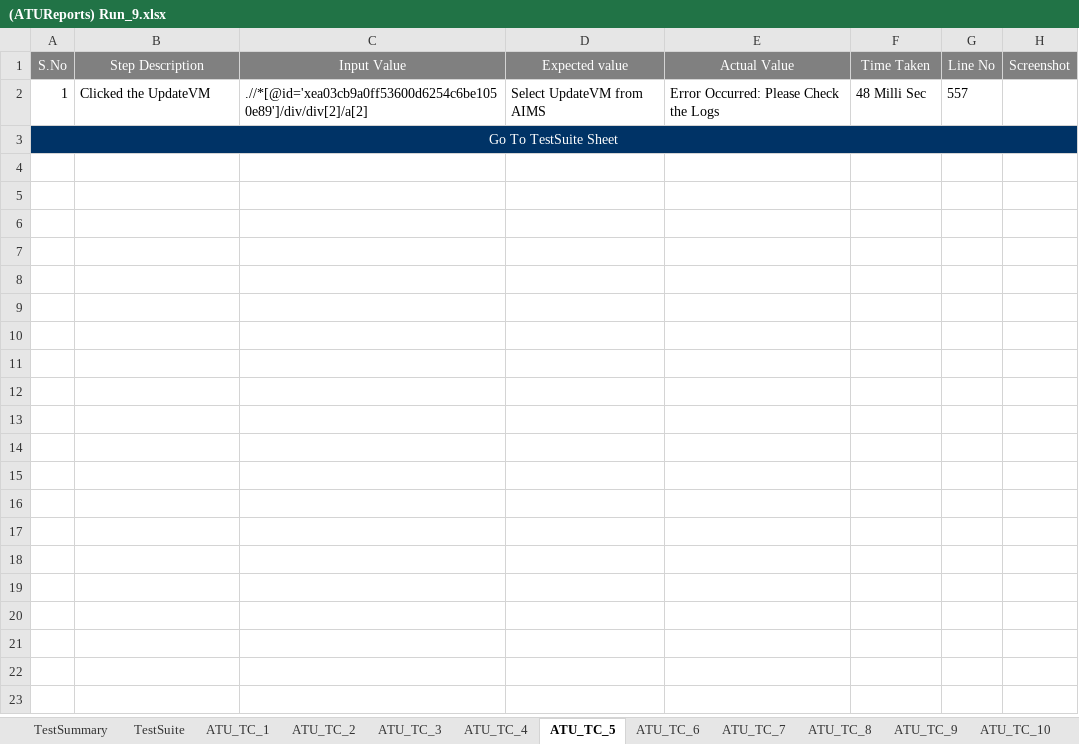
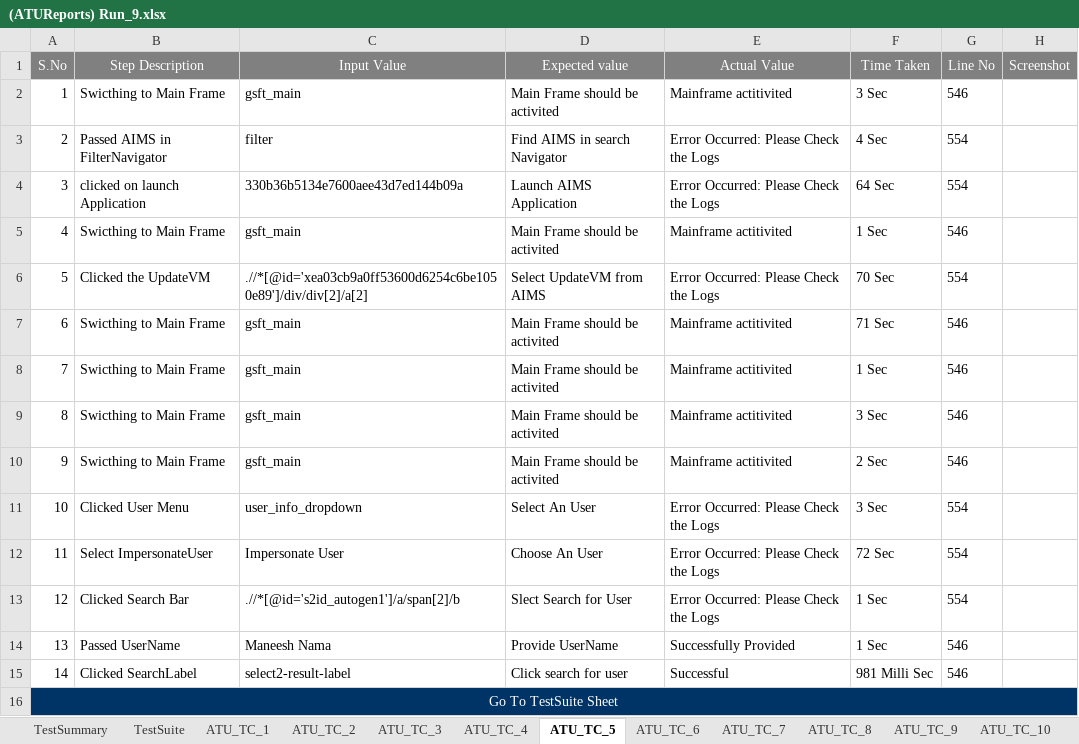
Before and after one commit to maneeshnama/Selenium_RemoveUser, an Excel workbook: ATUReports/Results/Run_9/(ATUReports) Run_9.xlsx, sheet ATU_TC_5, drawn as a sheet; values as stored, in another font and other column widths than the file's, no borders; the diff names each change by its address in the sheet, - before the commit and + after, or states it on an @@ line.

```diff
--- a/ATUReports/Results/Run_9/(ATUReports) Run_9.xlsx (sheet ATU_TC_5)
+++ b/ATUReports/Results/Run_9/(ATUReports) Run_9.xlsx (sheet ATU_TC_5)
-B2 (Step Description): Clicked the UpdateVM
+B2 (Step Description): Swicthing to Main Frame
-C2 (Input Value): .//*[@id='xea03cb9a0ff53600d6254c6be1050e89']/div/div[2]/a[2]
+C2 (Input Value): gsft_main
-D2 (Expected value): Select UpdateVM from AIMS
+D2 (Expected value): Main Frame should be activited
-E2 (Actual Value): Error Occurred: Please Check the Logs
+E2 (Actual Value): Mainframe actitivited
-F2 (Time Taken): 48 Milli Sec
+F2 (Time Taken): 3 Sec
-G2 (Line No): 557
+G2 (Line No): 546
+row 3: 2 | Passed AIMS in FilterNavigator | filter | Find AIMS in search Navigator | Error Occurred: Please Check the Logs | 4 Sec | 554
+row 4: 3 | clicked on launch Application | 330b36b5134e7600aee43d7ed144b09a | Launch AIMS Application | Error Occurred: Please Check the Logs | 64 Sec | 554
+row 5: 4 | Swicthing to Main Frame | gsft_main | Main Frame should be activited | Mainframe actitivited | 1 Sec | 546
+row 6: 5 | Clicked the UpdateVM | .//*[@id='xea03cb9a0ff53600d6254c6be1050e89']/div/div[2]/a[2] | Select UpdateVM from AIMS | Error Occurred: Please Check the Logs | 70 Sec | 554
+row 7: 6 | Swicthing to Main Frame | gsft_main | Main Frame should be activited | Mainframe actitivited | 71 Sec | 546
+row 8: 7 | Swicthing to Main Frame | gsft_main | Main Frame should be activited | Mainframe actitivited | 1 Sec | 546
+row 9: 8 | Swicthing to Main Frame | gsft_main | Main Frame should be activited | Mainframe actitivited | 3 Sec | 546
+row 10: 9 | Swicthing to Main Frame | gsft_main | Main Frame should be activited | Mainframe actitivited | 2 Sec | 546
+row 11: 10 | Clicked User Menu | user_info_dropdown | Select An User | Error Occurred: Please Check the Logs | 3 Sec | 554
+row 12: 11 | Select ImpersonateUser | Impersonate User | Choose An User | Error Occurred: Please Check the Logs | 72 Sec | 554
+row 13: 12 | Clicked Search Bar | .//*[@id='s2id_autogen1']/a/span[2]/b | Slect Search for User | Error Occurred: Please Check the Logs | 1 Sec | 554
+row 14: 13 | Passed UserName | Maneesh Nama | Provide UserName | Successfully Provided | 1 Sec | 546
+row 15: 14 | Clicked SearchLabel | select2-result-label | Click search for user | Successful | 981 Milli Sec | 546
```
Also changed, not shown: sheet ATU_TC_2, sheet ATU_TC_29, sheet ATU_TC_30, sheet ATU_TC_27, sheet ATU_TC_28, sheet ATU_TC_31, 28 more sheets, other sheet tabs, charts or pictures, ATUReports/Results/Run_13/(ATUReports) Run_13.xlsx, ATUReports/Results/Run_17/(ATUReports) Run_17.xlsx, 34 other files.
